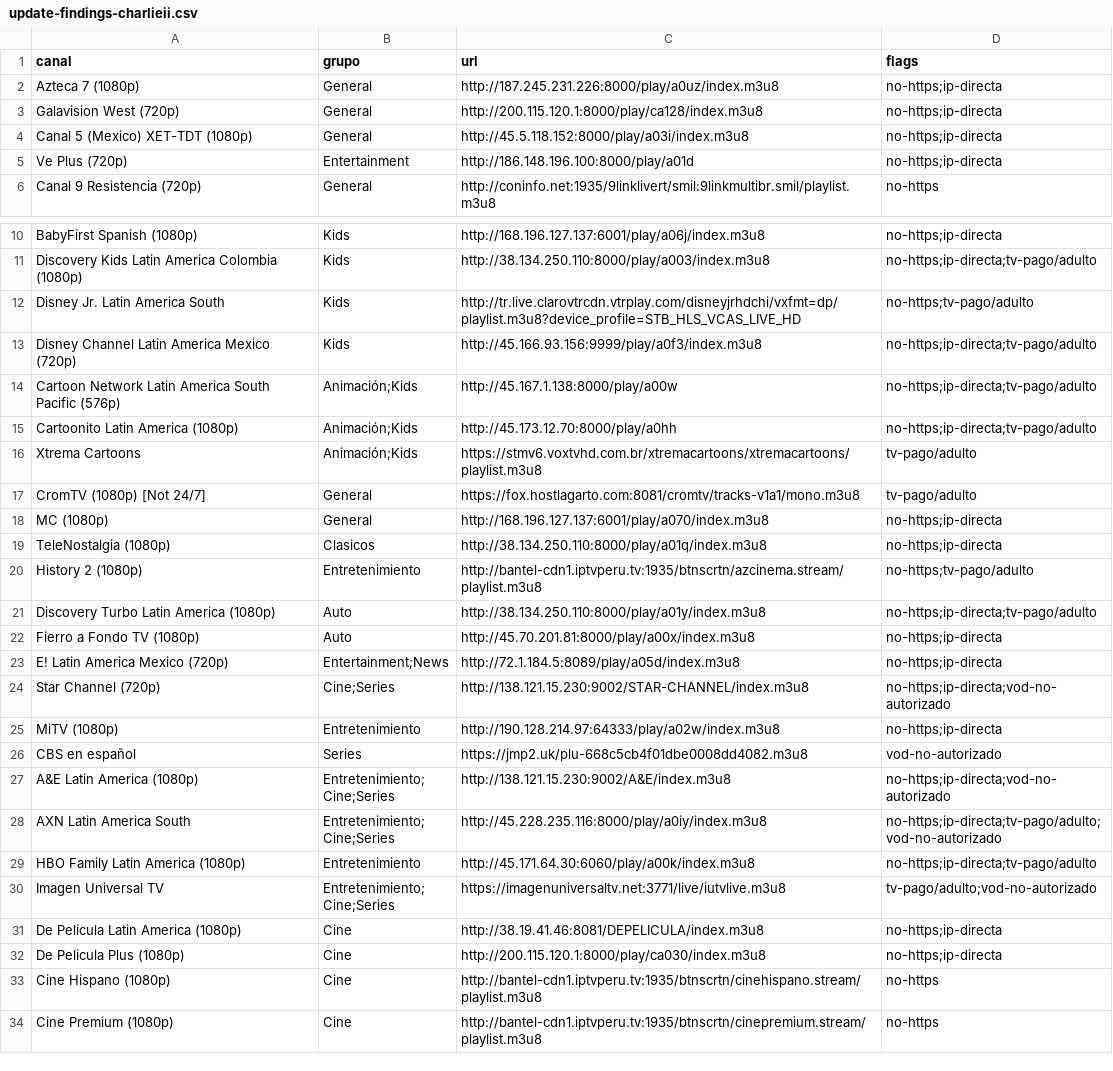
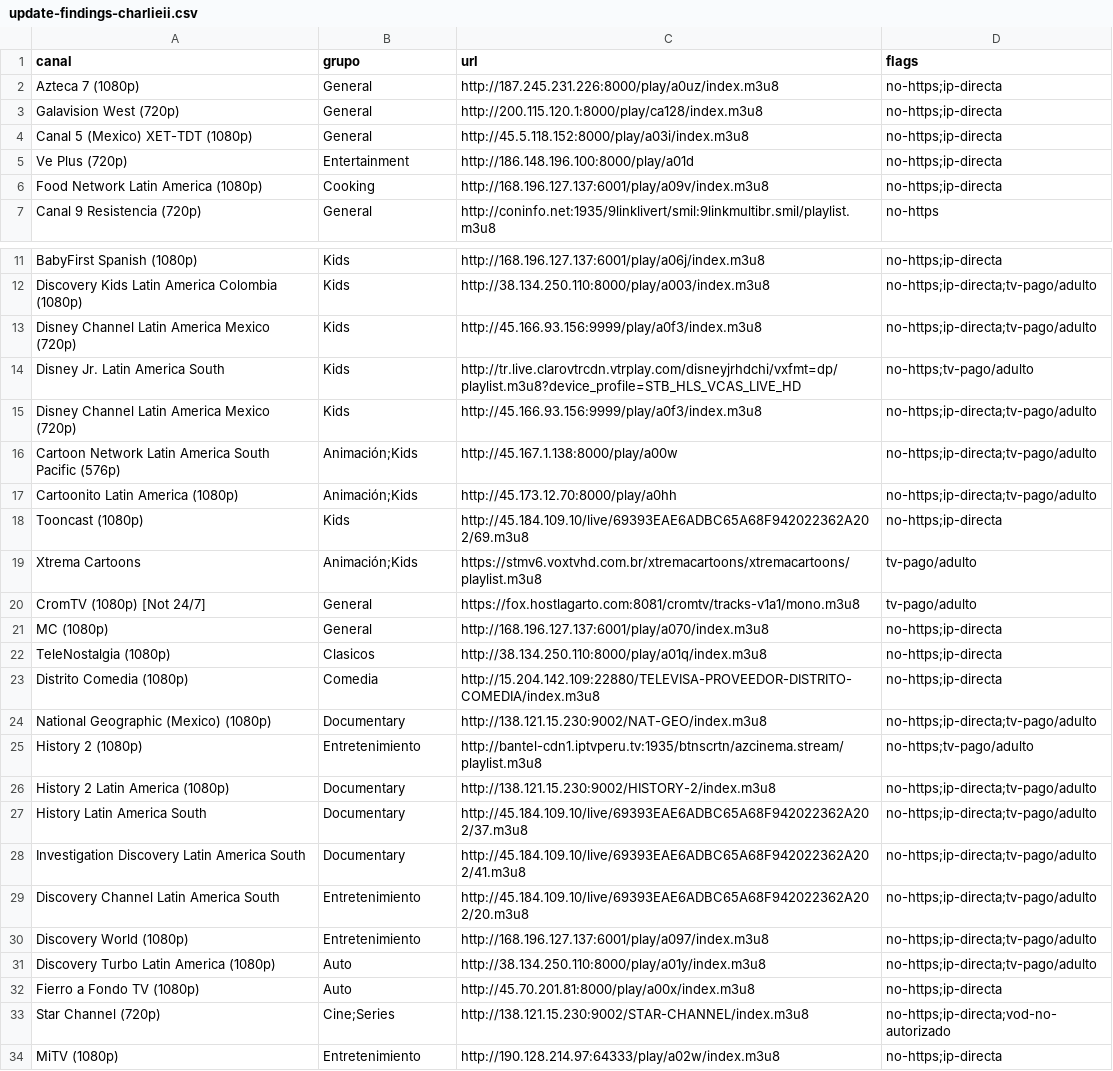
Before and after one commit to andreshuzziel/Tv, a CSV file: upstream/audit/update-findings-charlieii.csv, drawn as a sheet; only a part is shown, gaps mark what is left out; the shorter side is filled out with more unchanged rows; removed rows and columns are numbered as before the commit, all else as after; the diff names each change by its address in the sheet, - before the commit and + after, or states it on an @@ line.

```diff
--- a/upstream/audit/update-findings-charlieii.csv
+++ b/upstream/audit/update-findings-charlieii.csv
+row 6: Food Network Latin America (1080p) | Cooking | http://168.196.127.137:6001/play/a09v/index.m3u8 | no-https;ip-directa
+row 13: Disney Channel Latin America Mexico (720p) | Kids | http://45.166.93.156:9999/play/a0f3/index.m3u8 | no-https;ip-directa;tv-pago/adulto
+row 18: Tooncast (1080p) | Kids | http://45.184.109.10/live/69393EAE6ADBC65A68F942022362A202/69.m3u8 | no-https;ip-directa
+row 23: Distrito Comedia (1080p) | Comedia | http://15.204.142.109:22880/TELEVISA-PROVEEDOR-DISTRITO-COMEDIA/index.m3u8 | no-https;ip-directa
+row 24: National Geographic (Mexico) (1080p) | Documentary | http://138.121.15.230:9002/NAT-GEO/index.m3u8 | no-https;ip-directa;tv-pago/adulto
+row 26: History 2 Latin America (1080p) | Documentary | http://138.121.15.230:9002/HISTORY-2/index.m3u8 | no-https;ip-directa;tv-pago/adulto
+row 27: History Latin America South | Documentary | http://45.184.109.10/live/69393EAE6ADBC65A68F942022362A202/37.m3u8 | no-https;ip-directa;tv-pago/adulto
+row 28: Investigation Discovery Latin America South | Documentary | http://45.184.109.10/live/69393EAE6ADBC65A68F942022362A202/41.m3u8 | no-https;ip-directa;tv-pago/adulto
+row 29: Discovery Channel Latin America South | Entretenimiento | http://45.184.109.10/live/69393EAE6ADBC65A68F942022362A202/20.m3u8 | no-https;ip-directa;tv-pago/adulto
+row 30: Discovery World (1080p) | Entretenimiento | http://168.196.127.137:6001/play/a097/index.m3u8 | no-https;ip-directa;tv-pago/adulto
-row 23: E! Latin America Mexico (720p) | Entertainment;News | http://72.1.184.5:8089/play/a05d/index.m3u8 | no-https;ip-directa
```
Also changed, not shown: upstream/audit/update-findings-hispam.csv, upstream/audit/update-findings-iptvsv.csv, 8 other files.
